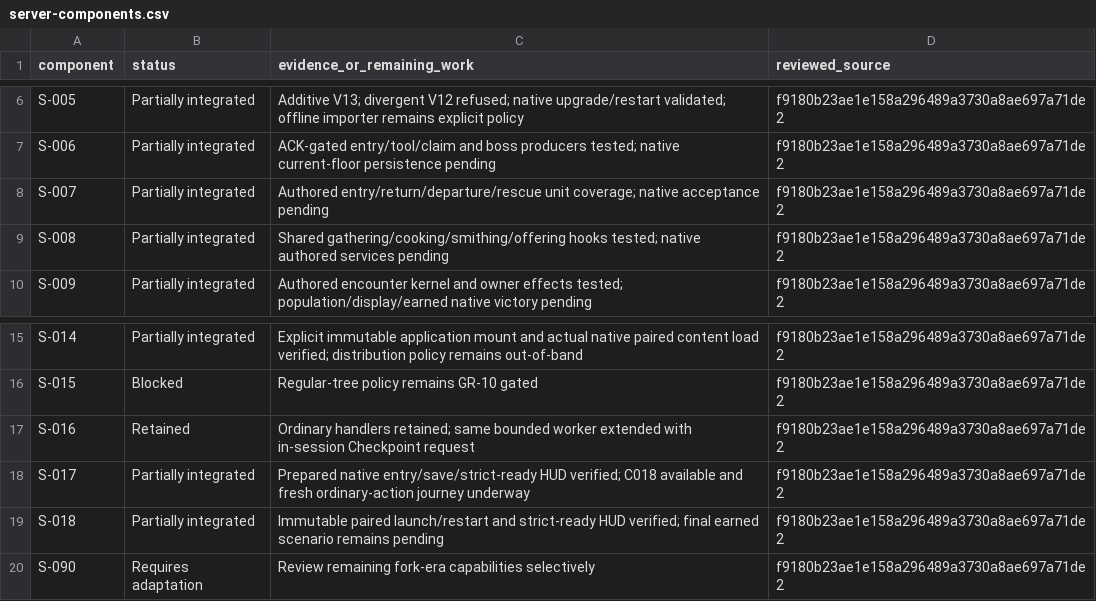
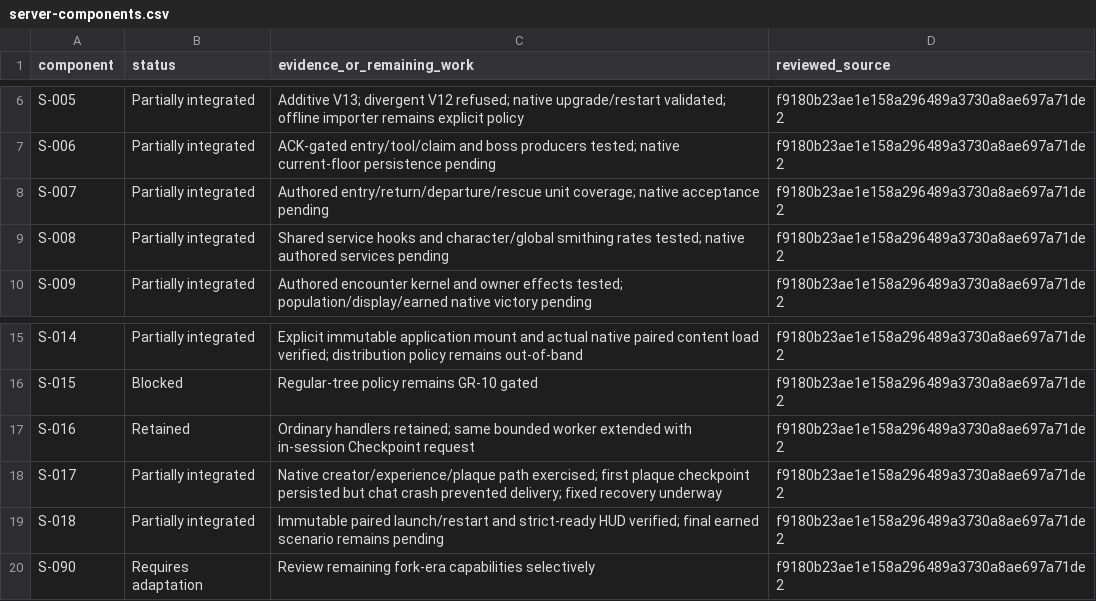
Before and after one commit to autismoyah-hub/project-gielinor-rust-server, a CSV file: docs/consolidation/server-components.csv, drawn as a sheet; only a part is shown, gaps mark what is left out.

Commit message:
Fix native plaque chat overflow and reconcile shared content behavior

```diff
--- a/docs/consolidation/server-components.csv
+++ b/docs/consolidation/server-components.csv
@@ -8,3 +8,3 @@ S-006,Partially integrated,ACK-gated entry/tool/claim and boss producers tested;
 S-007,Partially integrated,Authored entry/return/departure/rescue unit coverage; native acceptance pending,f9180b23ae1e158a296489a3730a8ae697a71de2
-S-008,Partially integrated,Shared gathering/cooking/smithing/offering hooks tested; native authored services pending,f9180b23ae1e158a296489a3730a8ae697a71de2
+S-008,Partially integrated,Shared service hooks and character/global smithing rates tested; native authored services pending,f9180b23ae1e158a296489a3730a8ae697a71de2
 S-009,Partially integrated,Authored encounter kernel and owner effects tested; population/display/earned native victory pending,f9180b23ae1e158a296489a3730a8ae697a71de2
@@ -17,3 +17,3 @@ S-015,Blocked,Regular-tree policy remains GR-10 gated,f9180b23ae1e158a296489a373
 S-016,Retained,Ordinary handlers retained; same bounded worker extended with in-session Checkpoint request,f9180b23ae1e158a296489a3730a8ae697a71de2
-S-017,Partially integrated,Prepared native entry/save/strict-ready HUD verified; C018 available and fresh ordinary-action journey underway,f9180b23ae1e158a296489a3730a8ae697a71de2
+S-017,Partially integrated,Native creator/experience/plaque path exercised; first plaque checkpoint persisted but chat crash prevented delivery; fixed recovery underway,f9180b23ae1e158a296489a3730a8ae697a71de2
 S-018,Partially integrated,Immutable paired launch/restart and strict-ready HUD verified; final earned scenario remains pending,f9180b23ae1e158a296489a3730a8ae697a71de2
```
Also changed, not shown: 5 other files.
